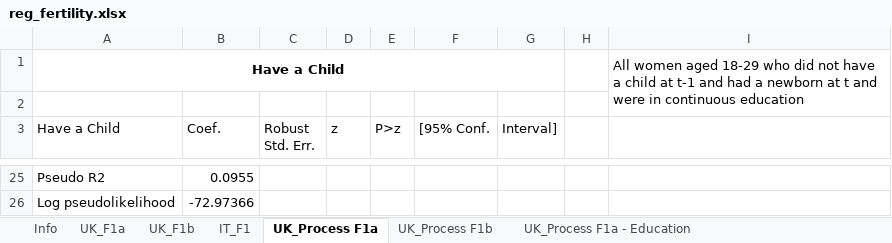
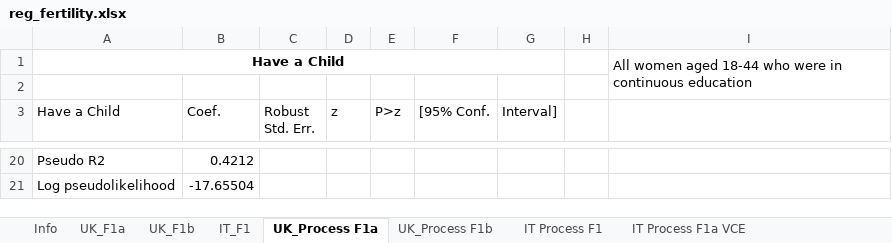
Before and after one commit to centreformicrosimulation/SimPaths, an Excel workbook: input/reg_fertility.xlsx, sheet UK_Process F1a, drawn as a sheet; only a part is shown, gaps mark what is left out; values as stored, in another font and other column widths than the file's, no borders; addresses are those after the commit; the diff covers the shown part only; the diff names each change by its address in the sheet, - before the commit and + after, or states it on an @@ line.

```diff
--- a/input/reg_fertility.xlsx (sheet UK_Process F1a)
+++ b/input/reg_fertility.xlsx (sheet UK_Process F1a)
-sheet tab: UK_Process F1a - Education
-I1: …women aged 18-29 who did not have a child at t-1 and had a newborn at t and were in…
+I1: …women aged 18-44 who were in…
-B20 (Coef.): 0.0955
+B20 (Coef.): 0.4212
-B21 (Coef.): -72.97366
+B21 (Coef.): -17.65504
```
Also changed, not shown: 12 added rows, 17 removed rows and 3 edited cells elsewhere in this sheet, sheet UK_F1b, sheet UK_Process F1b, sheet UK_F1a, other sheet tabs, input/reg_unemployment.xlsx, 19 other files.
